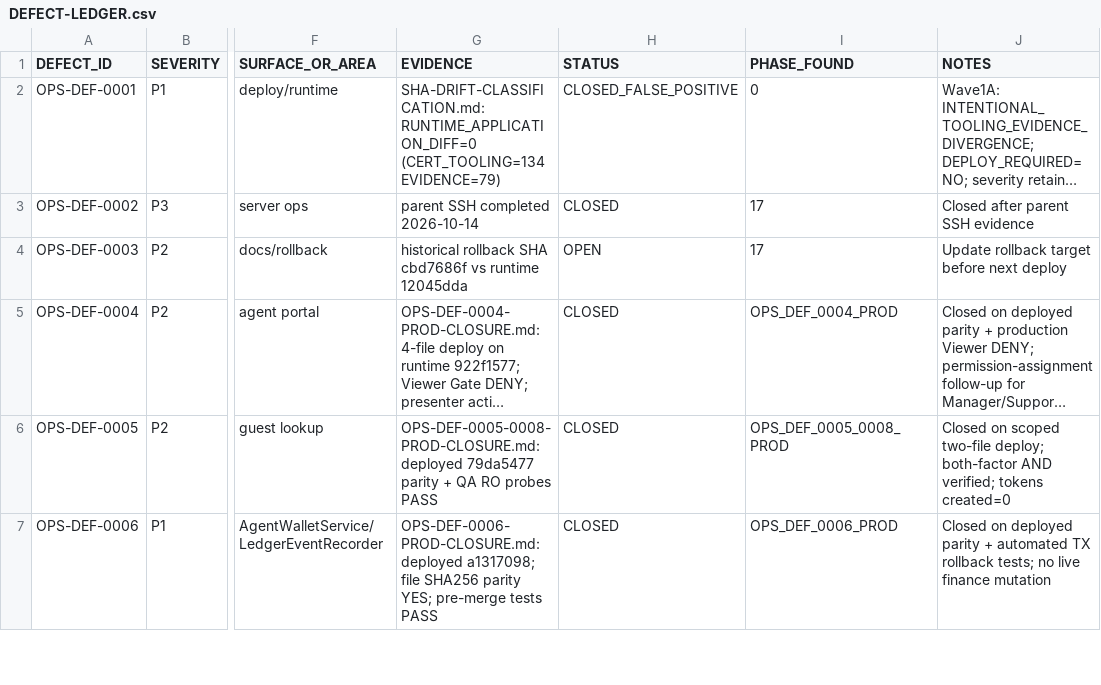
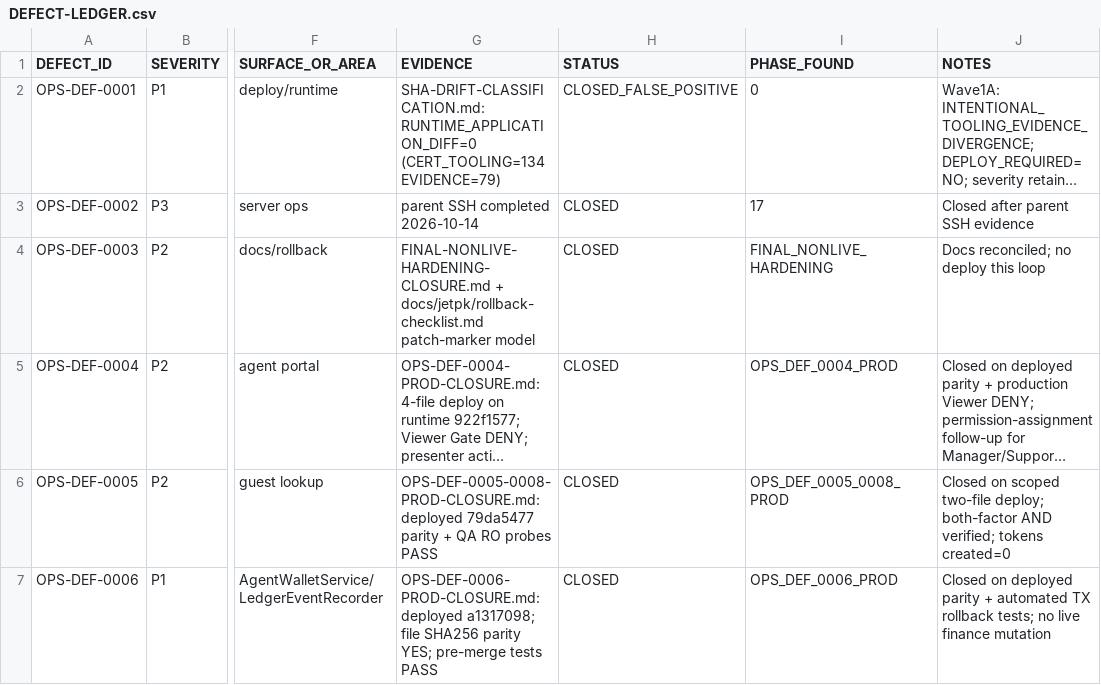
Before and after one commit to haseebpytdev/jetpk, a CSV file: docs/evidence/jp-ops-readiness-01/DEFECT-LEDGER.csv, drawn as a sheet; only a part is shown, gaps mark what is left out; long unchanged cells end in …; the diff covers the shown part only; the diff names each change by its address in the sheet, - before the commit and + after, or states it on an @@ line.

```diff
--- a/docs/evidence/jp-ops-readiness-01/DEFECT-LEDGER.csv
+++ b/docs/evidence/jp-ops-readiness-01/DEFECT-LEDGER.csv
-G4 (EVIDENCE): historical rollback SHA cbd7686f vs runtime 12045dda
+G4 (EVIDENCE): FINAL-NONLIVE-HARDENING-CLOSURE.md + docs/jetpk/rollback-checklist.md patch-marker model
-H4 (STATUS): OPEN
+H4 (STATUS): CLOSED
-I4 (PHASE_FOUND): 17
+I4 (PHASE_FOUND): FINAL_NONLIVE_HARDENING
-J4 (NOTES): Update rollback target before next deploy
+J4 (NOTES): Docs reconciled; no deploy this loop
```
Also changed, not shown: 36 edited cells elsewhere in this file, docs/evidence/jp-ops-readiness-01/RISK-REGISTER.csv, 5 other files.
